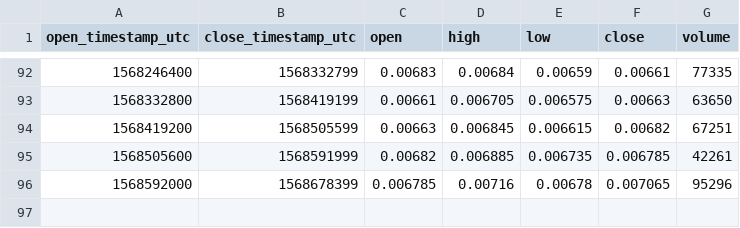
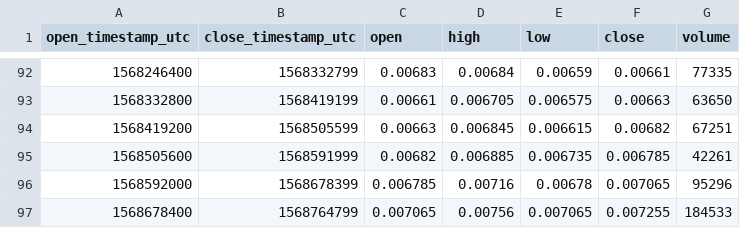
Before and after one commit to cryptobigbro/bitmex-LTCU19, a CSV file: bitmex-LTCU19-1d.csv, drawn as a sheet; only a part is shown, gaps mark what is left out; the diff names each change by its address in the sheet, - before the commit and + after, or states it on an @@ line.

Commit message:
Update OHLCV data.

```diff
--- a/bitmex-LTCU19-1d.csv
+++ b/bitmex-LTCU19-1d.csv
+row 97: 1568678400 | 1568764799 | 0.007065 | 0.00756 | 0.007065 | 0.007255 | 184533
```
